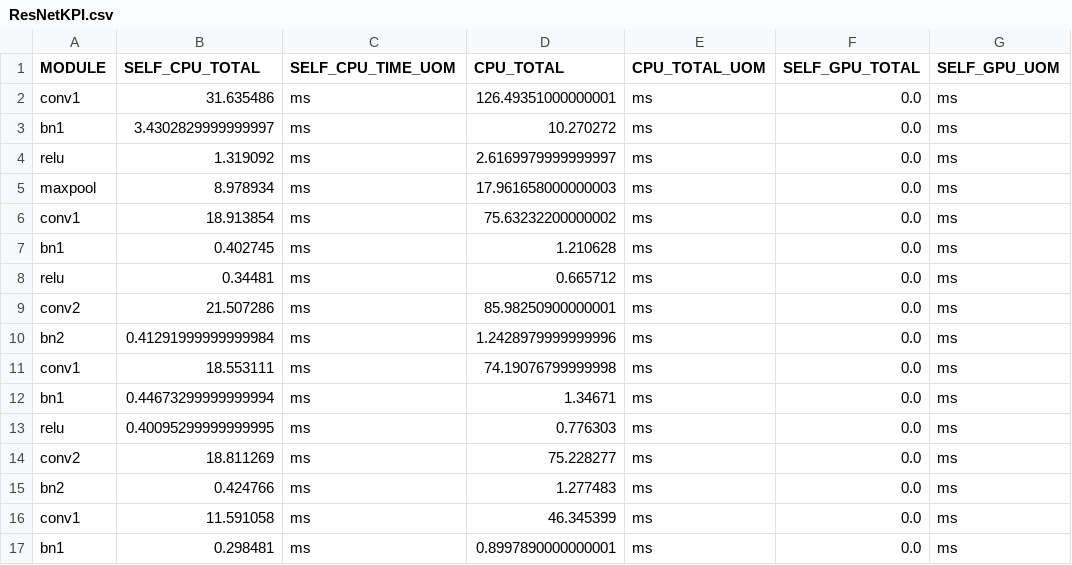
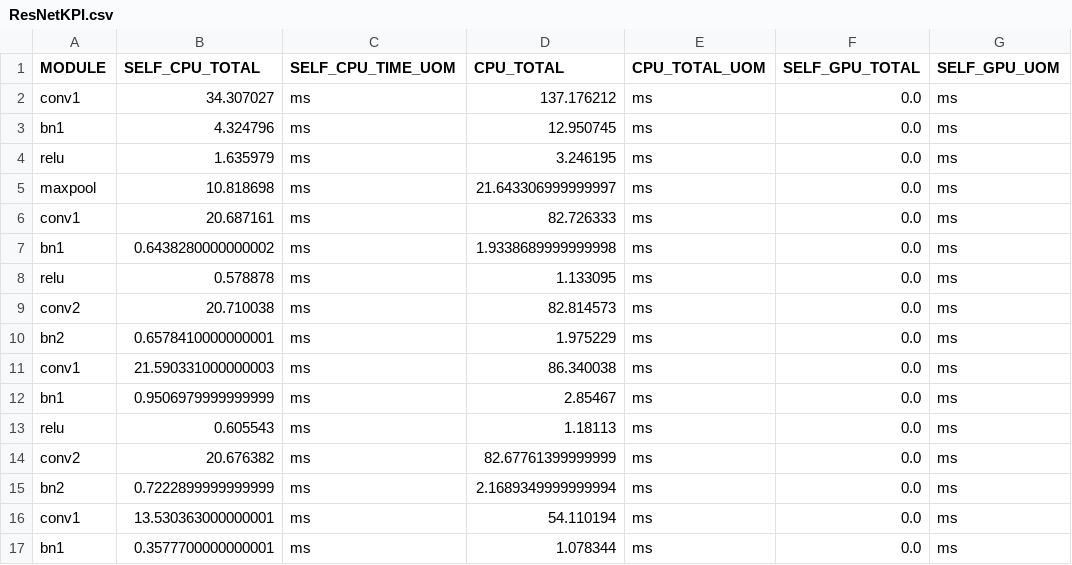
Before and after one commit to mattiammarino3/CovidDetection, a CSV file: modules_in_test/DC19/ResNetKPI.csv, drawn as a sheet; only a part is shown; the diff covers the shown part only; the diff names each change by its address in the sheet, - before the commit and + after, or states it on an @@ line.

```diff
--- a/modules_in_test/DC19/ResNetKPI.csv
+++ b/modules_in_test/DC19/ResNetKPI.csv
-B2 (SELF_CPU_TOTAL): 31.635486
+B2 (SELF_CPU_TOTAL): 34.307027
-D2 (CPU_TOTAL): 126.49351000000001
+D2 (CPU_TOTAL): 137.176212
-B3 (SELF_CPU_TOTAL): 3.4302829999999997
+B3 (SELF_CPU_TOTAL): 4.324796
-D3 (CPU_TOTAL): 10.270272
+D3 (CPU_TOTAL): 12.950745
-B4 (SELF_CPU_TOTAL): 1.319092
+B4 (SELF_CPU_TOTAL): 1.635979
-D4 (CPU_TOTAL): 2.6169979999999997
+D4 (CPU_TOTAL): 3.246195
-B5 (SELF_CPU_TOTAL): 8.978934
+B5 (SELF_CPU_TOTAL): 10.818698
-D5 (CPU_TOTAL): 17.961658000000003
+D5 (CPU_TOTAL): 21.643306999999997
-B6 (SELF_CPU_TOTAL): 18.913854
+B6 (SELF_CPU_TOTAL): 20.687161
-D6 (CPU_TOTAL): 75.63232200000002
+D6 (CPU_TOTAL): 82.726333
-B7 (SELF_CPU_TOTAL): 0.402745
+B7 (SELF_CPU_TOTAL): 0.6438280000000002
-D7 (CPU_TOTAL): 1.210628
+D7 (CPU_TOTAL): 1.9338689999999998
-B8 (SELF_CPU_TOTAL): 0.34481
+B8 (SELF_CPU_TOTAL): 0.578878
-D8 (CPU_TOTAL): 0.665712
+D8 (CPU_TOTAL): 1.133095
-B9 (SELF_CPU_TOTAL): 21.507286
+B9 (SELF_CPU_TOTAL): 20.710038
-D9 (CPU_TOTAL): 85.98250900000001
+D9 (CPU_TOTAL): 82.814573
-B10 (SELF_CPU_TOTAL): 0.41291999999999984
+B10 (SELF_CPU_TOTAL): 0.6578410000000001
-D10 (CPU_TOTAL): 1.2428979999999996
+D10 (CPU_TOTAL): 1.975229
-B11 (SELF_CPU_TOTAL): 18.553111
+B11 (SELF_CPU_TOTAL): 21.590331000000003
-D11 (CPU_TOTAL): 74.19076799999998
+D11 (CPU_TOTAL): 86.340038
-B12 (SELF_CPU_TOTAL): 0.44673299999999994
+B12 (SELF_CPU_TOTAL): 0.9506979999999999
-D12 (CPU_TOTAL): 1.34671
+D12 (CPU_TOTAL): 2.85467
-B13 (SELF_CPU_TOTAL): 0.40095299999999995
+B13 (SELF_CPU_TOTAL): 0.605543
-D13 (CPU_TOTAL): 0.776303
+D13 (CPU_TOTAL): 1.18113
-B14 (SELF_CPU_TOTAL): 18.811269
+B14 (SELF_CPU_TOTAL): 20.676382
-D14 (CPU_TOTAL): 75.228277
+D14 (CPU_TOTAL): 82.67761399999999
-B15 (SELF_CPU_TOTAL): 0.424766
+B15 (SELF_CPU_TOTAL): 0.7222899999999999
-D15 (CPU_TOTAL): 1.277483
+D15 (CPU_TOTAL): 2.1689349999999994
-B16 (SELF_CPU_TOTAL): 11.591058
+B16 (SELF_CPU_TOTAL): 13.530363000000001
-D16 (CPU_TOTAL): 46.345399
+D16 (CPU_TOTAL): 54.110194
-B17 (SELF_CPU_TOTAL): 0.298481
+B17 (SELF_CPU_TOTAL): 0.3577700000000001
-D17 (CPU_TOTAL): 0.8997890000000001
+D17 (CPU_TOTAL): 1.078344
```
Also changed, not shown: 72 edited cells elsewhere in this file, 3 other files.
